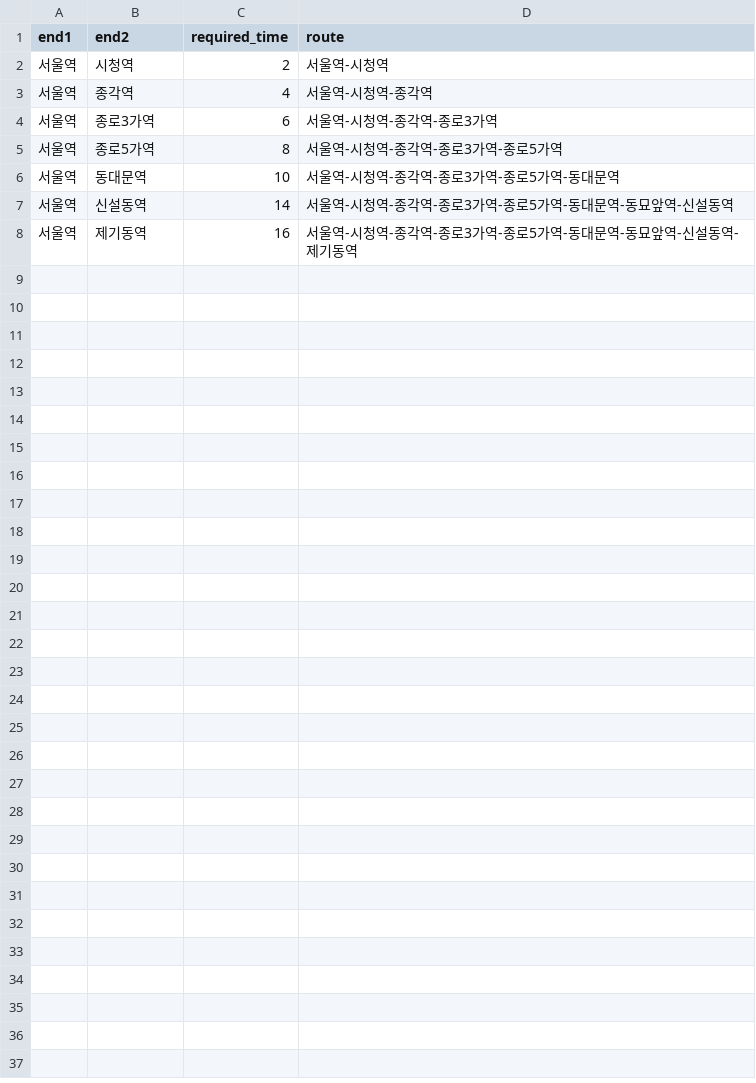
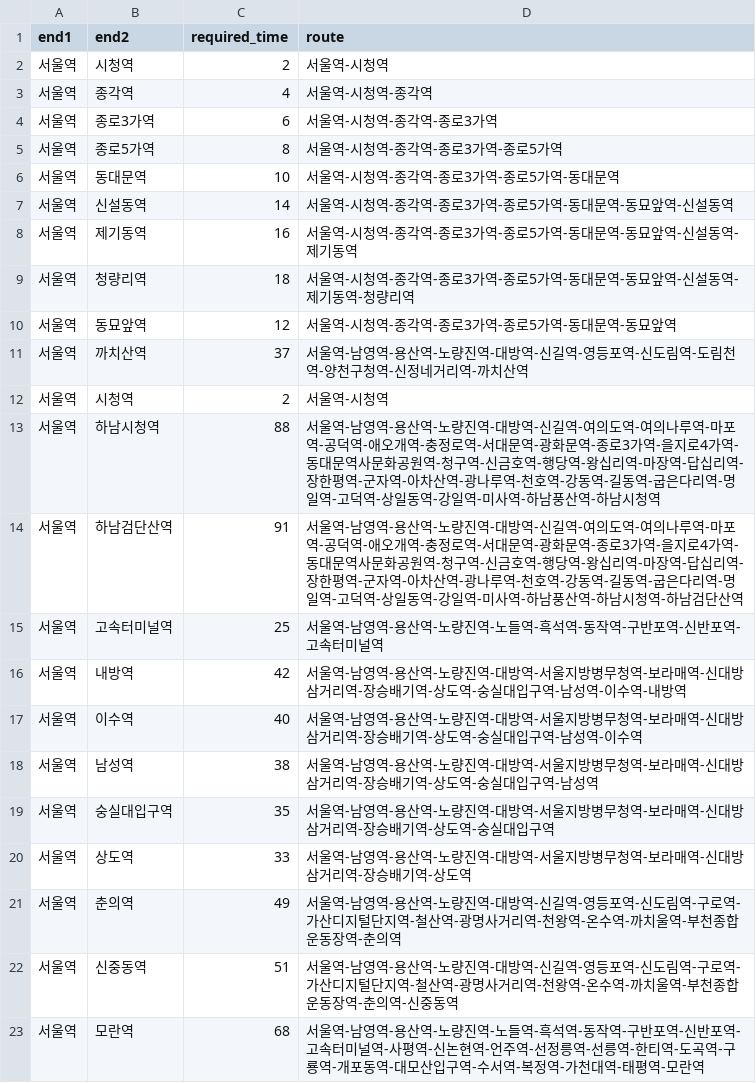
Before and after one commit to dlxortmd987/subway-crawling, a CSV file: result.csv, drawn as a sheet; the diff names each change by its address in the sheet, - before the commit and + after, or states it on an @@ line.

```diff
--- a/result.csv
+++ b/result.csv
+row 9: 서울역 | 청량리역 | 18 | 서울역-시청역-종각역-종로3가역-종로5가역-동대문역-동묘앞역-신설동역-제기동역-청량리역
+row 10: 서울역 | 동묘앞역 | 12 | 서울역-시청역-종각역-종로3가역-종로5가역-동대문역-동묘앞역
+row 11: 서울역 | 까치산역 | 37 | 서울역-남영역-용산역-노량진역-대방역-신길역-영등포역-신도림역-도림천역-양천구청역-신정네거리역-까치산역
+row 12: 서울역 | 시청역 | 2 | 서울역-시청역
+row 13: 서울역 | 하남시청역 | 88 | 서울역-남영역-용산역-노량진역-대방역-신길역-여의도역-여의나루역-마포역-공덕역-애오개역-충정로역-서대문역-광화문역-종로3가역-을지로4가역-동대문역사문화공원역-청구역-신금호역-행당역-왕십리역-마장역-답십리역-장한평역-군자역-아차산역-광나루역-천호역-강동역-길동역-굽은다리역-명일역-고덕역-상일동역-강일역-미사역-하남풍산역-하남시청역
+row 14: 서울역 | 하남검단산역 | 91 | 서울역-남영역-용산역-노량진역-대방역-신길역-여의도역-여의나루역-마포역-공덕역-애오개역-충정로역-서대문역-광화문역-종로3가역-을지로4가역-동대문역사문화공원역-청구역-신금호역-행당역-왕십리역-마장역-답십리역-장한평역-군자역-아차산역-광나루역-천호역-강동역-길동역-굽은다리역-명일역-고덕역-상일동역-강일역-미사역-하남풍산역-하남시청역-하남검단산역
+row 15: 서울역 | 고속터미널역 | 25 | 서울역-남영역-용산역-노량진역-노들역-흑석역-동작역-구반포역-신반포역-고속터미널역
+row 16: 서울역 | 내방역 | 42 | 서울역-남영역-용산역-노량진역-대방역-서울지방병무청역-보라매역-신대방삼거리역-장승배기역-상도역-숭실대입구역-남성역-이수역-내방역
+row 17: 서울역 | 이수역 | 40 | 서울역-남영역-용산역-노량진역-대방역-서울지방병무청역-보라매역-신대방삼거리역-장승배기역-상도역-숭실대입구역-남성역-이수역
+row 18: 서울역 | 남성역 | 38 | 서울역-남영역-용산역-노량진역-대방역-서울지방병무청역-보라매역-신대방삼거리역-장승배기역-상도역-숭실대입구역-남성역
+row 19: 서울역 | 숭실대입구역 | 35 | 서울역-남영역-용산역-노량진역-대방역-서울지방병무청역-보라매역-신대방삼거리역-장승배기역-상도역-숭실대입구역
+row 20: 서울역 | 상도역 | 33 | 서울역-남영역-용산역-노량진역-대방역-서울지방병무청역-보라매역-신대방삼거리역-장승배기역-상도역
+row 21: 서울역 | 춘의역 | 49 | 서울역-남영역-용산역-노량진역-대방역-신길역-영등포역-신도림역-구로역-가산디지털단지역-철산역-광명사거리역-천왕역-온수역-까치울역-부천종합운동장역-춘의역
+row 22: 서울역 | 신중동역 | 51 | 서울역-남영역-용산역-노량진역-대방역-신길역-영등포역-신도림역-구로역-가산디지털단지역-철산역-광명사거리역-천왕역-온수역-까치울역-부천종합운동장역-춘의역-신중동역
+row 23: 서울역 | 모란역 | 68 | 서울역-남영역-용산역-노량진역-노들역-흑석역-동작역-구반포역-신반포역-고속터미널역-사평역-신논현역-언주역-선정릉역-선릉역-한티역-도곡역-구룡역-개포동역-대모산입구역-수서역-복정역-가천대역-태평역-모란역
```
Also changed, not shown: 2 other files.
